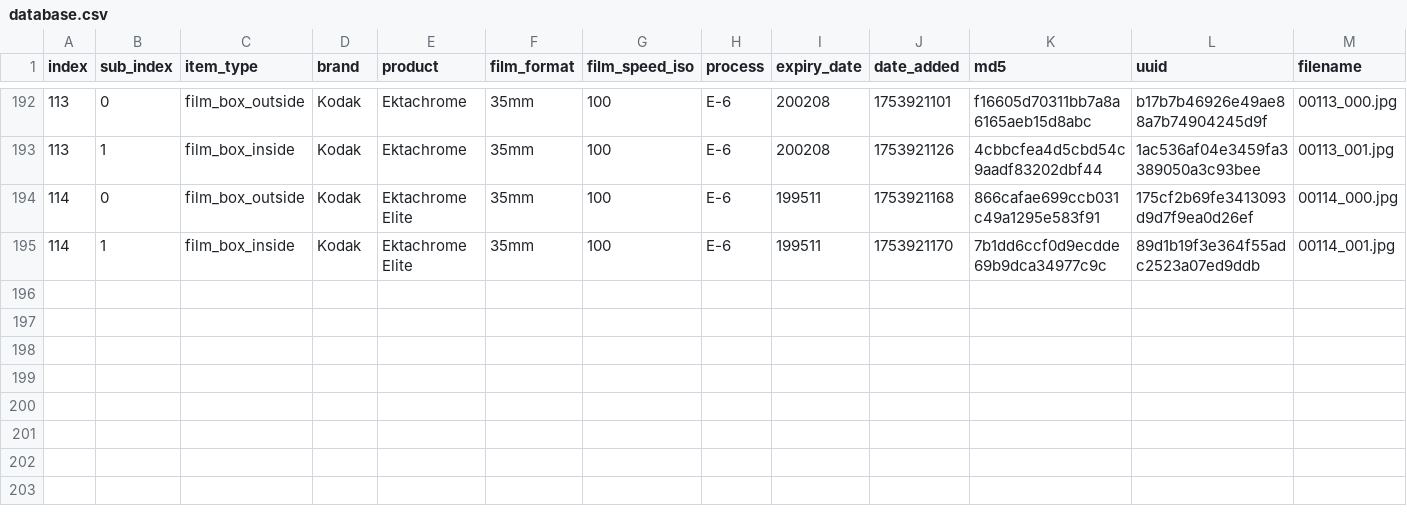
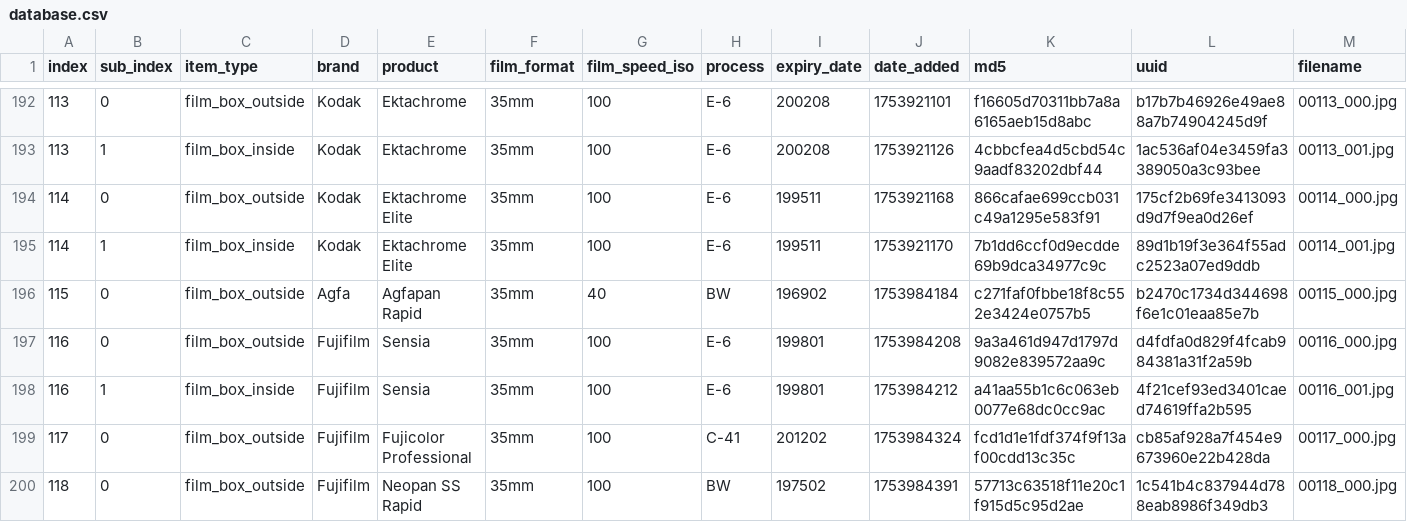
Before and after one commit to dekuNukem/Film-Packaging, a CSV file: film_packaging/database.csv, drawn as a sheet; only a part is shown, gaps mark what is left out; rows hold the shown columns only; the diff covers the shown part only; the diff names each change by its address in the sheet, - before the commit and + after, or states it on an @@ line.

```diff
--- a/film_packaging/database.csv
+++ b/film_packaging/database.csv
+row 196: 115 | 0 | film_box_outside | Agfa | Agfapan Rapid | 35mm | 40 | BW | 196902 | 1753984184 | c271faf0fbbe18f8c552e3424e0757b5 | b2470c1734d344698f6e1c01eaa85e7b | 00115_000.jpg
+row 197: 116 | 0 | film_box_outside | Fujifilm | Sensia | 35mm | 100 | E-6 | 199801 | 1753984208 | 9a3a461d947d1797d9082e839572aa9c | d4fdfa0d829f4fcab984381a31f2a59b | 00116_000.jpg
+row 198: 116 | 1 | film_box_inside | Fujifilm | Sensia | 35mm | 100 | E-6 | 199801 | 1753984212 | a41aa55b1c6c063eb0077e68dc0cc9ac | 4f21cef93ed3401caed74619ffa2b595 | 00116_001.jpg
+row 199: 117 | 0 | film_box_outside | Fujifilm | Fujicolor Professional | 35mm | 100 | C-41 | 201202 | 1753984324 | fcd1d1e1fdf374f9f13af00cdd13c35c | cb85af928a7f454e9673960e22b428da | 00117_000.jpg
+row 200: 118 | 0 | film_box_outside | Fujifilm | Neopan SS Rapid | 35mm | 100 | BW | 197502 | 1753984391 | 57713c63518f11e20c1f915d5c95d2ae | 1c541b4c837944d788eab8986f349db3 | 00118_000.jpg
```
Also changed, not shown: 4 added rows and 7 edited cells elsewhere in this file, 23 other files.
